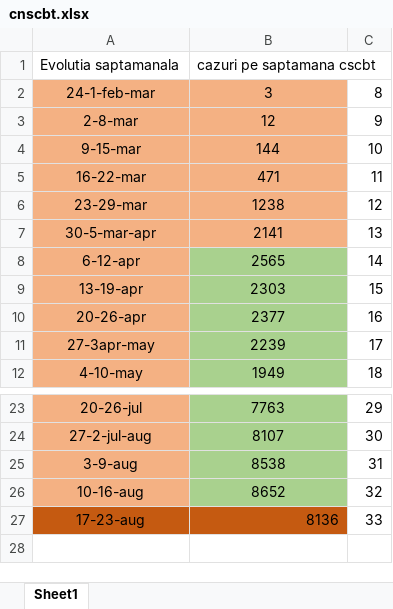
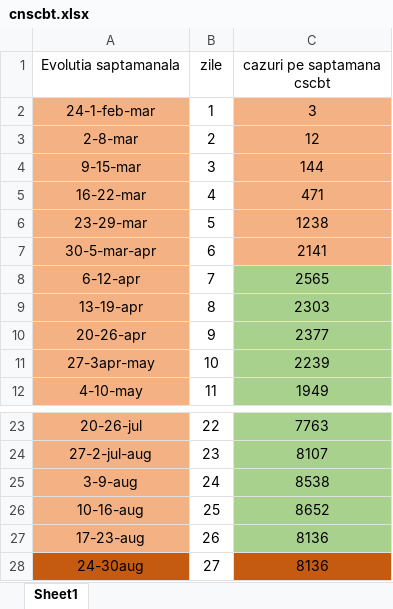
Before and after one commit to nor24o/Practica_covid19_UTCN, an Excel workbook: Database/Norbert/cnscbt.xlsx, sheet Sheet1, drawn as a sheet; only a part is shown, gaps mark what is left out; values as stored, in another font and other column widths than the file's, no borders; removed rows and columns are numbered as before the commit, all else as after; the diff names each change by its address in the sheet, - before the commit and + after, or states it on an @@ line.

```diff
--- a/Database/Norbert/cnscbt.xlsx (sheet Sheet1)
+++ b/Database/Norbert/cnscbt.xlsx (sheet Sheet1)
+column B (zile), rows 2-12: 1 | 2 | 3 | 4 | 5 | 6 | 7 | 8 | 9 | 10 | 11; rows 23-27: 22 | 23 | 24 | 25 | 26
-column C, rows 2-12: 8 | 9 | 10 | 11 | 12 | 13 | 14 | 15 | 16 | 17 | 18; rows 23-27: 29 | 30 | 31 | 32 | 33
-A1 alignment: left
+A1 alignment: center
-C1 alignment: left
+C1 alignment: center
-A27 fill: #C55A11
+A27 fill: #F4B183
@@ C27 fill: #C55A11 → #A9D18E, alignment: right → center @@
+row 28: 24-30aug | 27 | 8136
```
Also changed, not shown: Database/Campean/Frontiera.xlsx, Database/Norbert/Australia_Ungaria_Israel_worldometer.xlsx, 20 other files.
